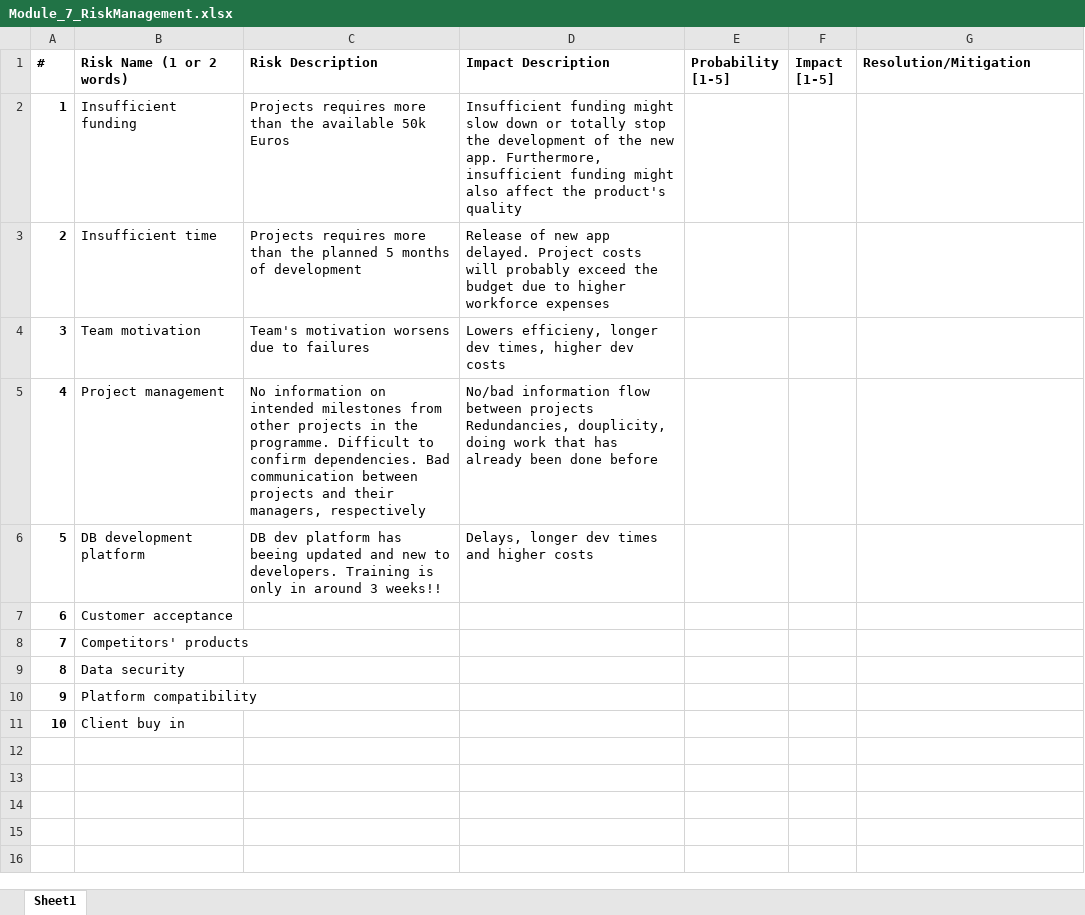
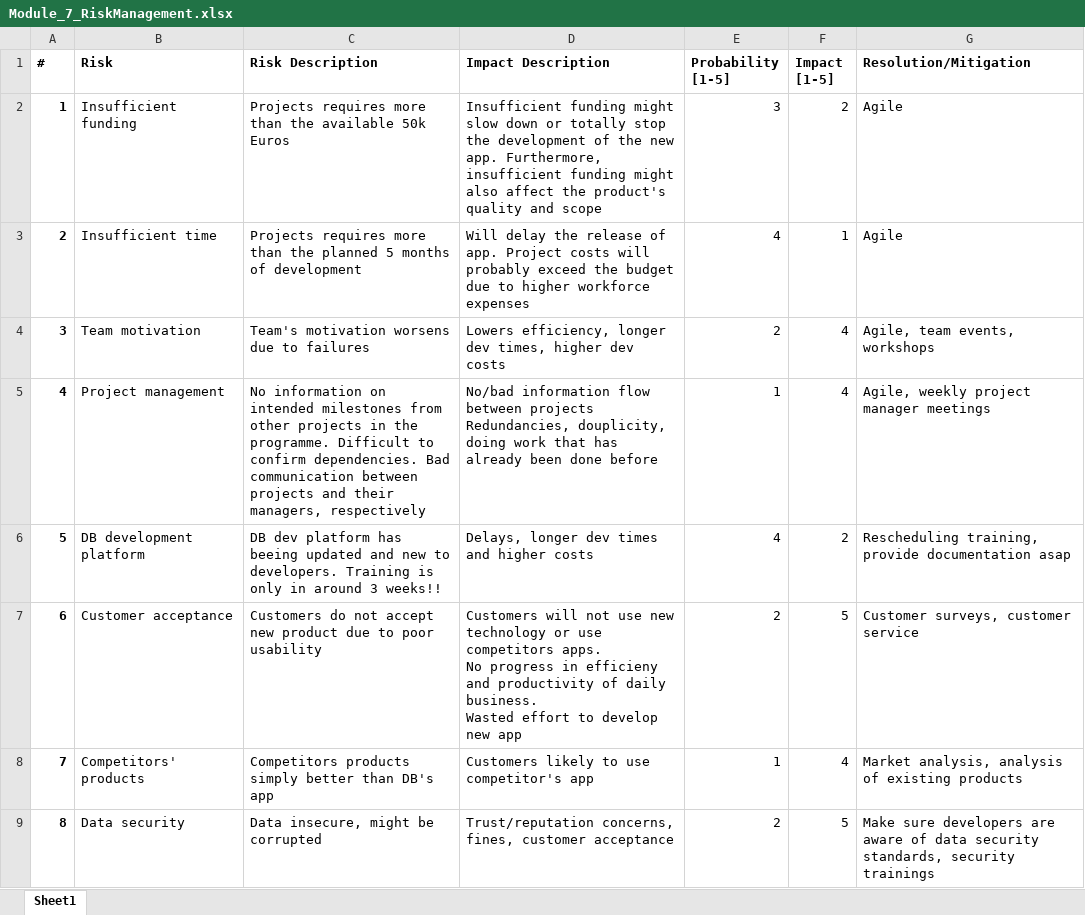
Before and after one commit to timurbaev1996/case_study, an Excel workbook: business/Module_7_RiskManagement.xlsx, sheet Sheet1, drawn as a sheet; values as stored, in another font and other column widths than the file's, no borders; charts and pictures not drawn; ↵ is a line break in a cell; the diff names each change by its address in the sheet, - before the commit and + after, or states it on an @@ line.

Commit message:
Risk

```diff
--- a/business/Module_7_RiskManagement.xlsx (sheet Sheet1)
+++ b/business/Module_7_RiskManagement.xlsx (sheet Sheet1)
-B1: Risk Name (1 or 2 words)
+B1: Risk
-D2 (Impact Description): …product's quality
+D2 (Impact Description): …product's quality and scope
-E2 (Probability [1-5]): (empty)
+E2 (Probability [1-5]): 3
-F2 (Impact [1-5]): (empty)
+F2 (Impact [1-5]): 2
-G2:G3 (Resolution/Mitigation): (empty)
+G2:G3 (Resolution/Mitigation): Agile
-D3 (Impact Description): Release of new app delayed. Project costs…
+D3 (Impact Description): Will delay the release of app. Project costs…
-E3 (Probability [1-5]): (empty)
+E3 (Probability [1-5]): 4
-F3 (Impact [1-5]): (empty)
+F3 (Impact [1-5]): 1
-D4 (Impact Description): Lowers efficieny, longer dev…
+D4 (Impact Description): Lowers efficiency, longer dev…
-E4 (Probability [1-5]): (empty)
+E4 (Probability [1-5]): 2
-F4:F5 (Impact [1-5]): (empty)
+F4:F5 (Impact [1-5]): 4
-G4 (Resolution/Mitigation): (empty)
+G4 (Resolution/Mitigation): Agile, team events, workshops
-E5 (Probability [1-5]): (empty)
+E5 (Probability [1-5]): 1
-G5 (Resolution/Mitigation): (empty)
+G5 (Resolution/Mitigation): Agile, weekly project manager meetings
-E6 (Probability [1-5]): (empty)
+E6 (Probability [1-5]): 4
-F6 (Impact [1-5]): (empty)
+F6 (Impact [1-5]): 2
-G6 (Resolution/Mitigation): (empty)
+G6 (Resolution/Mitigation): Rescheduling training, provide documentation asap
-C7 (Risk Description): (empty)
+C7 (Risk Description): Customers do not accept new product due to poor usability
-D7 (Impact Description): (empty)
+D7 (Impact Description): Customers will not use new technology or use competitors apps. ↵ No progress in efficieny and productivity of daily business. ↵ Wasted effort to develop new app
-E7 (Probability [1-5]): (empty)
+E7 (Probability [1-5]): 2
-F7 (Impact [1-5]): (empty)
+F7 (Impact [1-5]): 5
-G7 (Resolution/Mitigation): (empty)
+G7 (Resolution/Mitigation): Customer surveys, customer service
-C8 (Risk Description): (empty)
+C8 (Risk Description): Competitors products simply better than DB's app
-D8 (Impact Description): (empty)
+D8 (Impact Description): Customers likely to use competitor's app
-E8 (Probability [1-5]): (empty)
+E8 (Probability [1-5]): 1
-F8 (Impact [1-5]): (empty)
+F8 (Impact [1-5]): 4
-G8 (Resolution/Mitigation): (empty)
+G8 (Resolution/Mitigation): Market analysis, analysis of existing products
-C9 (Risk Description): (empty)
+C9 (Risk Description): Data insecure, might be corrupted
-D9 (Impact Description): (empty)
+D9 (Impact Description): Trust/reputation concerns, fines, customer acceptance
-E9 (Probability [1-5]): (empty)
+E9 (Probability [1-5]): 2
-F9 (Impact [1-5]): (empty)
+F9 (Impact [1-5]): 5
-G9 (Resolution/Mitigation): (empty)
+G9 (Resolution/Mitigation): Make sure developers are aware of data security standards, security trainings
-row 10: 9 | Platform compatibility
-row 11: 10 | Client buy in
```
Also changed, not shown: charts or pictures.
